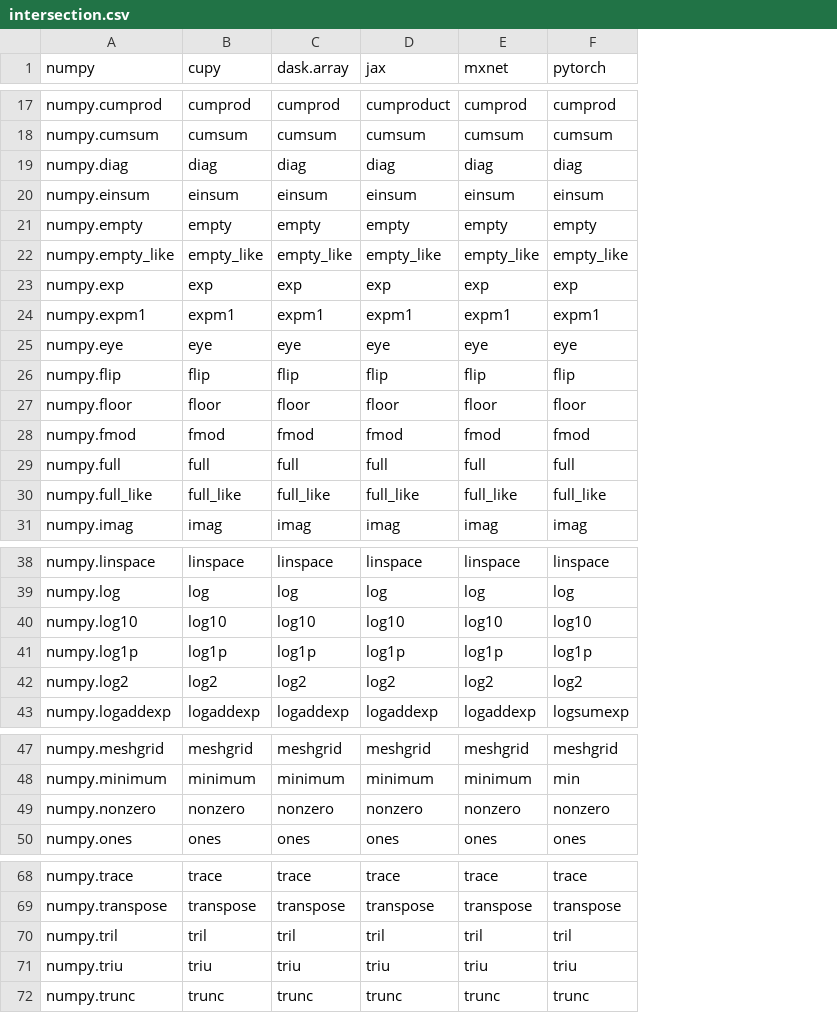
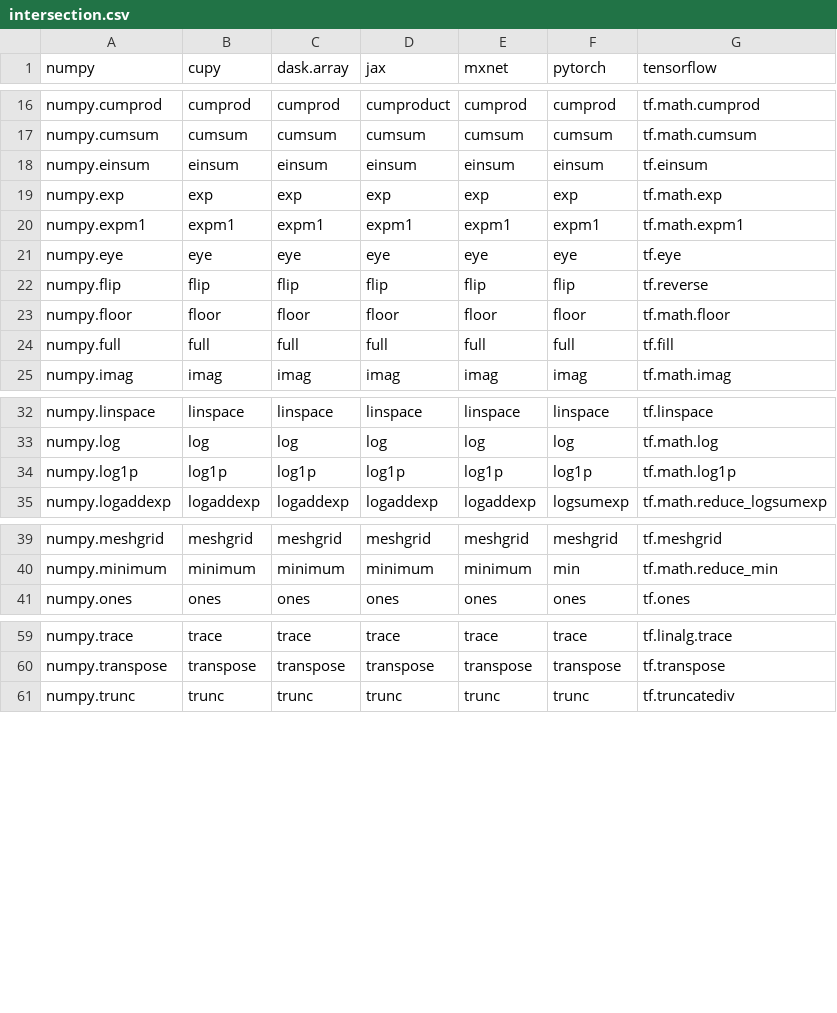
Before and after one commit to data-apis/array-api-comparison, a CSV file: data/intersection.csv, drawn as a sheet; only a part is shown, gaps mark what is left out; removed rows and columns are numbered as before the commit, all else as after; the diff covers the shown part only; the diff names each change by its address in the sheet, - before the commit and + after, or states it on an @@ line.

```diff
--- a/data/intersection.csv
+++ b/data/intersection.csv
+column G (tensorflow), rows 16-25: tf.math.cumprod | tf.math.cumsum | tf.einsum | tf.math.exp | tf.math.expm1 | tf.eye | tf.reverse | tf.math.floor | tf.fill | tf.math.imag; rows 32-35: tf.linspace | tf.math.log | tf.math.log1p | tf.math.reduce_logsumexp; rows 39-41: tf.meshgrid | tf.math.reduce_min | tf.ones; rows 59-61: tf.linalg.trace | tf.transpose | tf.truncatediv
-row 19: numpy.diag | diag | diag | diag | diag | diag
-row 21: numpy.empty | empty | empty | empty | empty | empty
-row 22: numpy.empty_like | empty_like | empty_like | empty_like | empty_like | empty_like
-row 28: numpy.fmod | fmod | fmod | fmod | fmod | fmod
-row 30: numpy.full_like | full_like | full_like | full_like | full_like | full_like
-row 40: numpy.log10 | log10 | log10 | log10 | log10 | log10
-row 42: numpy.log2 | log2 | log2 | log2 | log2 | log2
-row 49: numpy.nonzero | nonzero | nonzero | nonzero | nonzero | nonzero
-row 70: numpy.tril | tril | tril | tril | tril | tril
-row 71: numpy.triu | triu | triu | triu | triu | triu
```
Also changed, not shown: 1 removed row elsewhere in this file, data/complement.csv, data/intersection_ranks.csv, 11 other files.
